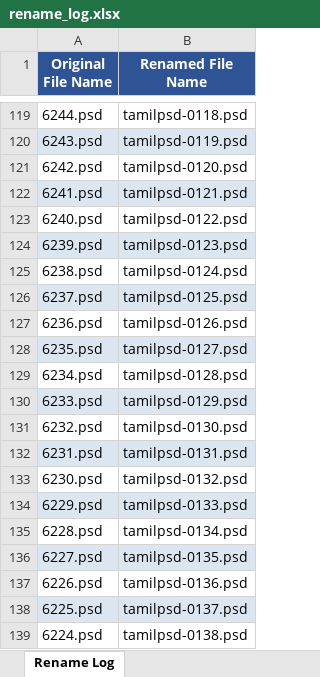
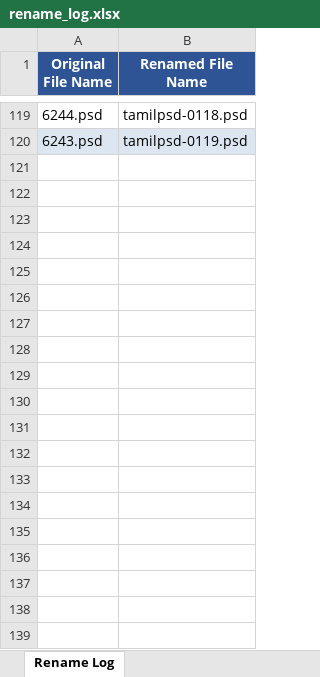
Before and after one commit to moorthiguru33/backend-sample, an Excel workbook: rename_log.xlsx, sheet Rename Log, drawn as a sheet; only a part is shown, gaps mark what is left out; values as stored, in another font and other column widths than the file's, no borders; the diff covers the shown part only; the diff names each change by its address in the sheet, - before the commit and + after, or states it on an @@ line.

```diff
--- a/rename_log.xlsx (sheet Rename Log)
+++ b/rename_log.xlsx (sheet Rename Log)
-row 121: 6242.psd | tamilpsd-0120.psd
-row 122: 6241.psd | tamilpsd-0121.psd
-row 123: 6240.psd | tamilpsd-0122.psd
-row 124: 6239.psd | tamilpsd-0123.psd
-row 125: 6238.psd | tamilpsd-0124.psd
-row 126: 6237.psd | tamilpsd-0125.psd
-row 127: 6236.psd | tamilpsd-0126.psd
-row 128: 6235.psd | tamilpsd-0127.psd
-row 129: 6234.psd | tamilpsd-0128.psd
-row 130: 6233.psd | tamilpsd-0129.psd
-row 131: 6232.psd | tamilpsd-0130.psd
-row 132: 6231.psd | tamilpsd-0131.psd
-row 133: 6230.psd | tamilpsd-0132.psd
-row 134: 6229.psd | tamilpsd-0133.psd
-row 135: 6228.psd | tamilpsd-0134.psd
-row 136: 6227.psd | tamilpsd-0135.psd
-row 137: 6226.psd | tamilpsd-0136.psd
-row 138: 6225.psd | tamilpsd-0137.psd
-row 139: 6224.psd | tamilpsd-0138.psd
```
Also changed, not shown: 212 removed rows elsewhere in this sheet, 3 other files.
